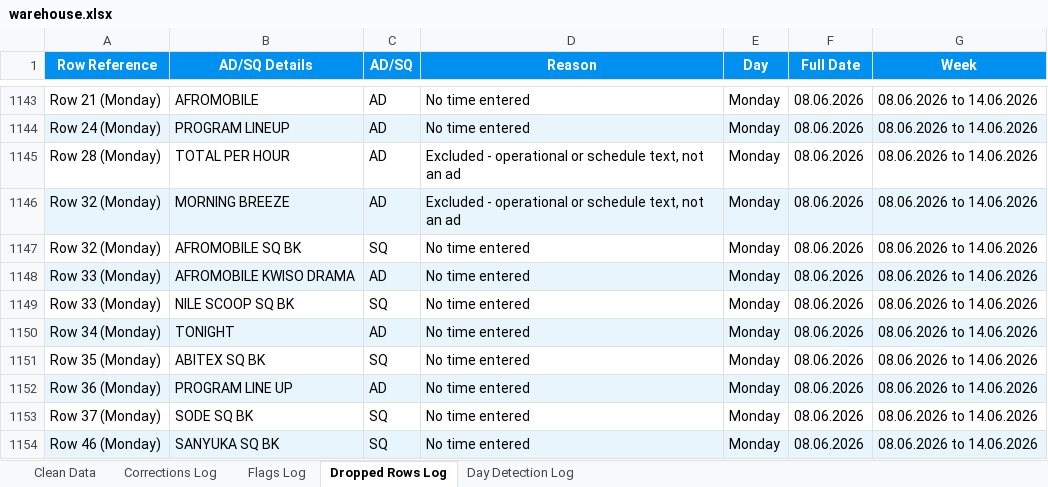
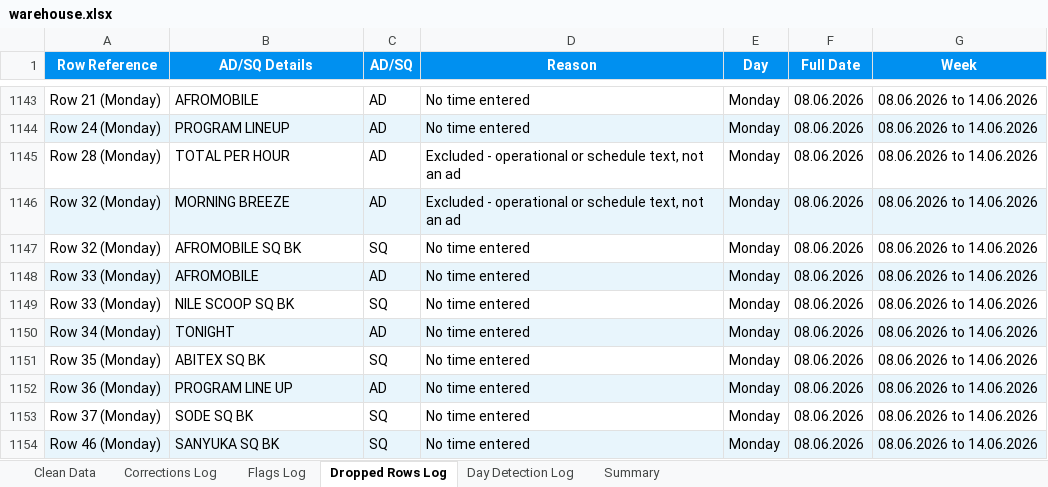
Before and after one commit to andrinawatsemba/AD-analysisV1.3, an Excel workbook: warehouse/warehouse.xlsx, sheet Dropped Rows Log, drawn as a sheet; only a part is shown, gaps mark what is left out; values as stored, in another font and other column widths than the file's, no borders; the diff names each change by its address in the sheet, - before the commit and + after, or states it on an @@ line.

```diff
--- a/warehouse/warehouse.xlsx (sheet Dropped Rows Log)
+++ b/warehouse/warehouse.xlsx (sheet Dropped Rows Log)
+sheet tab: Summary
-B1148 (AD/SQ Details): AFROMOBILE KWISO DRAMA
+B1148 (AD/SQ Details): AFROMOBILE
```
Also changed, not shown: sheet Clean Data, sheet Flags Log.
